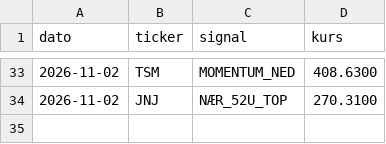
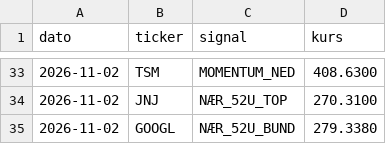
Before and after one commit to JonasRasmussenAktie/aktieoversigt, a CSV file: signaler.csv, drawn as a sheet; only a part is shown, gaps mark what is left out.

Commit message:
Opdater signal-log

```diff
--- a/signaler.csv
+++ b/signaler.csv
@@ -34 +34,2 @@ dato,ticker,signal,kurs
 2026-11-02,JNJ,NÆR_52U_TOP,270.3100
+2026-11-02,GOOGL,NÆR_52U_BUND,279.3380
```
